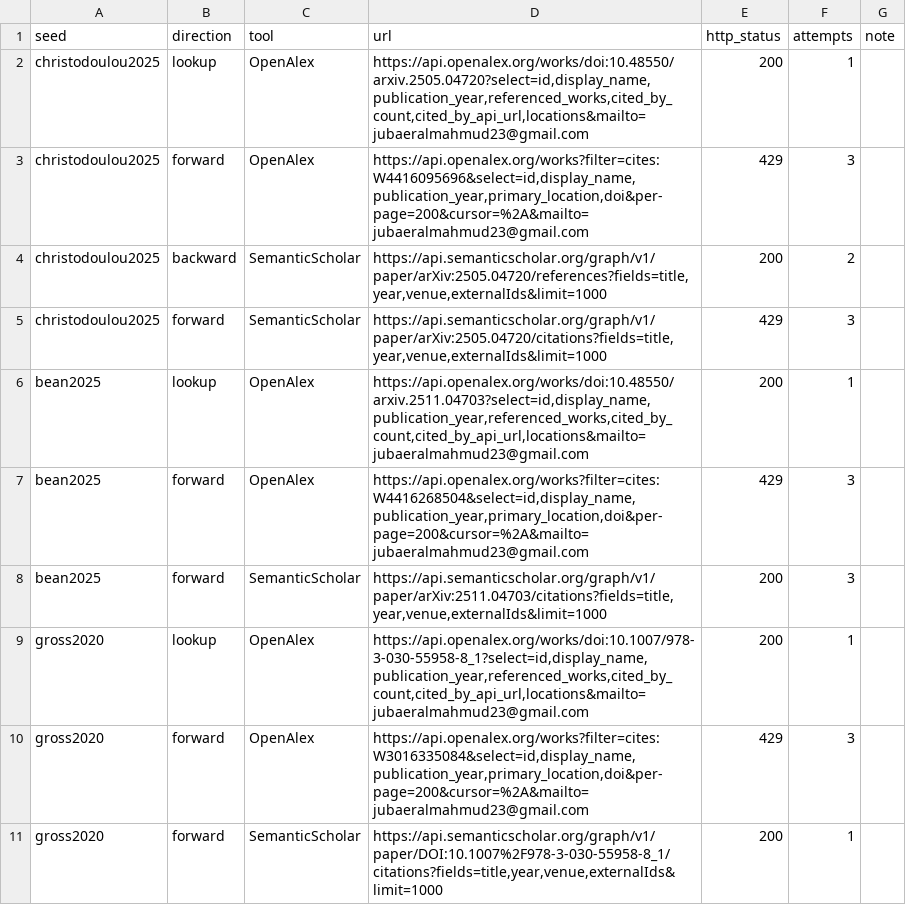
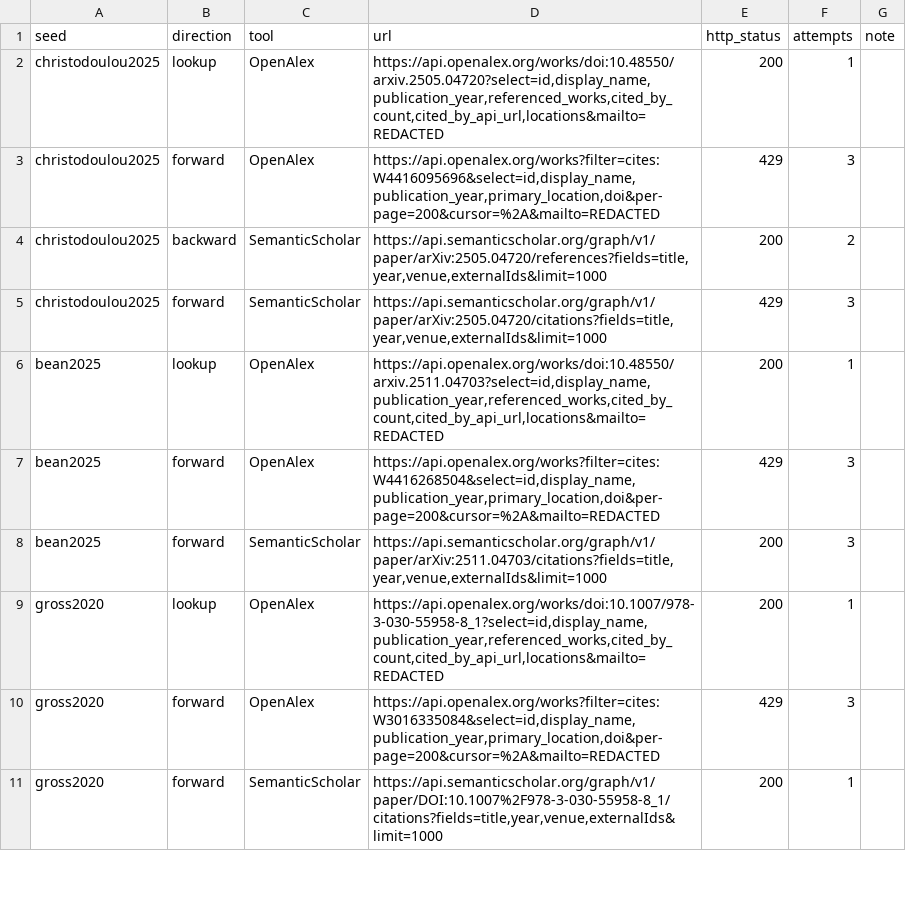
Before and after one commit to jubaeralmahmud23-ship-it/employee_monitoring_system, a CSV file: research/06_stage4/idea06/results/novelty/chase_log.csv, drawn as a sheet; only a part is shown; the diff covers the shown part only.

```diff
--- a/research/06_stage4/idea06/results/novelty/chase_log.csv
+++ b/research/06_stage4/idea06/results/novelty/chase_log.csv
@@ -1,11 +1,11 @@
 seed,direction,tool,url,http_status,attempts,note
-christodoulou2025,lookup,OpenAlex,"https://api.openalex.org/works/doi:10.48550/arxiv.2505.04720?select=id,display_name,publication_year,referenced_works,cited_by_count,cited_by_api_url,locations&mailto=jubaeralmahmud23@gmail.com",200,1,
-christodoulou2025,forward,OpenAlex,"https://api.openalex.org/works?filter=cites:W4416095696&select=id,display_name,publication_year,primary_location,doi&per-page=200&cursor=%2A&mailto=jubaeralmahmud23@gmail.com",429,3,
+christodoulou2025,lookup,OpenAlex,"https://api.openalex.org/works/doi:10.48550/arxiv.2505.04720?select=id,display_name,publication_year,referenced_works,cited_by_count,cited_by_api_url,locations&mailto=REDACTED",200,1,
+christodoulou2025,forward,OpenAlex,"https://api.openalex.org/works?filter=cites:W4416095696&select=id,display_name,publication_year,primary_location,doi&per-page=200&cursor=%2A&mailto=REDACTED",429,3,
 christodoulou2025,backward,SemanticScholar,"https://api.semanticscholar.org/graph/v1/paper/arXiv:2505.04720/references?fields=title,year,venue,externalIds&limit=1000",200,2,
 christodoulou2025,forward,SemanticScholar,"https://api.semanticscholar.org/graph/v1/paper/arXiv:2505.04720/citations?fields=title,year,venue,externalIds&limit=1000",429,3,
-bean2025,lookup,OpenAlex,"https://api.openalex.org/works/doi:10.48550/arxiv.2511.04703?select=id,display_name,publication_year,referenced_works,cited_by_count,cited_by_api_url,locations&mailto=jubaeralmahmud23@gmail.com",200,1,
-bean2025,forward,OpenAlex,"https://api.openalex.org/works?filter=cites:W4416268504&select=id,display_name,publication_year,primary_location,doi&per-page=200&cursor=%2A&mailto=jubaeralmahmud23@gmail.com",429,3,
+bean2025,lookup,OpenAlex,"https://api.openalex.org/works/doi:10.48550/arxiv.2511.04703?select=id,display_name,publication_year,referenced_works,cited_by_count,cited_by_api_url,locations&mailto=REDACTED",200,1,
+bean2025,forward,OpenAlex,"https://api.openalex.org/works?filter=cites:W4416268504&select=id,display_name,publication_year,primary_location,doi&per-page=200&cursor=%2A&mailto=REDACTED",429,3,
 bean2025,forward,SemanticScholar,"https://api.semanticscholar.org/graph/v1/paper/arXiv:2511.04703/citations?fields=title,year,venue,externalIds&limit=1000",200,3,
-gross2020,lookup,OpenAlex,"https://api.openalex.org/works/doi:10.1007/978-3-030-55958-8_1?select=id,display_name,publication_year,referenced_works,cited_by_count,cited_by_api_url,locations&mailto=jubaeralmahmud23@gmail.com",200,1,
-gross2020,forward,OpenAlex,"https://api.openalex.org/works?filter=cites:W3016335084&select=id,display_name,publication_year,primary_location,doi&per-page=200&cursor=%2A&mailto=jubaeralmahmud23@gmail.com",429,3,
+gross2020,lookup,OpenAlex,"https://api.openalex.org/works/doi:10.1007/978-3-030-55958-8_1?select=id,display_name,publication_year,referenced_works,cited_by_count,cited_by_api_url,locations&mailto=REDACTED",200,1,
+gross2020,forward,OpenAlex,"https://api.openalex.org/works?filter=cites:W3016335084&select=id,display_name,publication_year,primary_location,doi&per-page=200&cursor=%2A&mailto=REDACTED",429,3,
 gross2020,forward,SemanticScholar,"https://api.semanticscholar.org/graph/v1/paper/DOI:10.1007%2F978-3-030-55958-8_1/citations?fields=title,year,venue,externalIds&limit=1000",200,1,
```
Also changed, not shown: 6 edited cells elsewhere in this file, research/06_stage4/idea06/results/novelty/crossref_log.csv, 4 other files.
